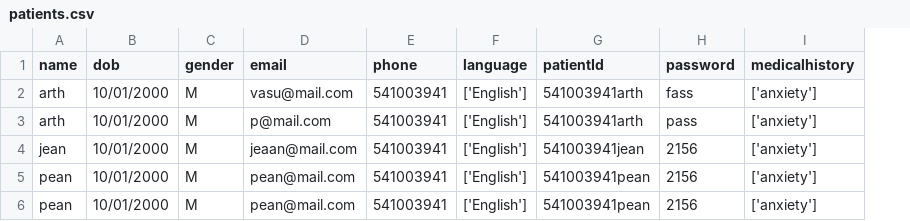
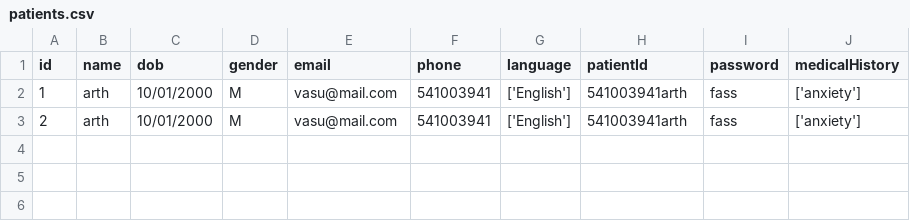
Before and after one commit to Vasukhanna007/comp400_MH, a CSV file: db_data/patient/patients.csv, drawn as a sheet; removed rows and columns are numbered as before the commit, all else as after; the diff names each change by its address in the sheet, - before the commit and + after, or states it on an @@ line.

```diff
--- a/db_data/patient/patients.csv
+++ b/db_data/patient/patients.csv
+column A (id), rows 2-3: 1 | 2
-J1: medicalhistory
+J1: medicalHistory
-E3 (email): p@mail.com
+E3 (email): vasu@mail.com
-I3 (password): pass
+I3 (password): fass
-row 4: jean | 10/01/2000 | M | jeaan@mail.com | 541003941 | ['English'] | 541003941jean | 2156 | ['anxiety']
-row 5: pean | 10/01/2000 | M | pean@mail.com | 541003941 | ['English'] | 541003941pean | 2156 | ['anxiety']
-row 6: pean | 10/01/2000 | M | pean@mail.com | 541003941 | ['English'] | 541003941pean | 2156 | ['anxiety']
```
Also changed, not shown: db_data/doctor/doctors.csv, 8 other files.
